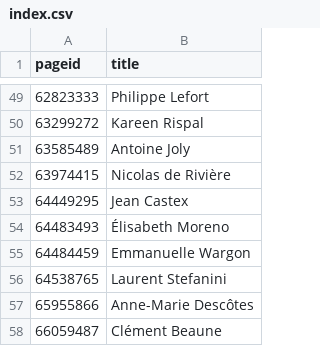
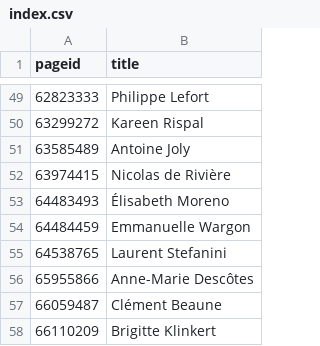
Before and after one commit to every-politician-scrapers/france-cabinet, a CSV file: enwiki/index.csv, drawn as a sheet; only a part is shown, gaps mark what is left out; the shorter side is filled out with more unchanged rows; the diff names each change by its address in the sheet, - before the commit and + after, or states it on an @@ line.

```diff
--- a/enwiki/index.csv
+++ b/enwiki/index.csv
-row 53: 64449295 | Jean Castex
```
Also changed, not shown: 30 other files.
